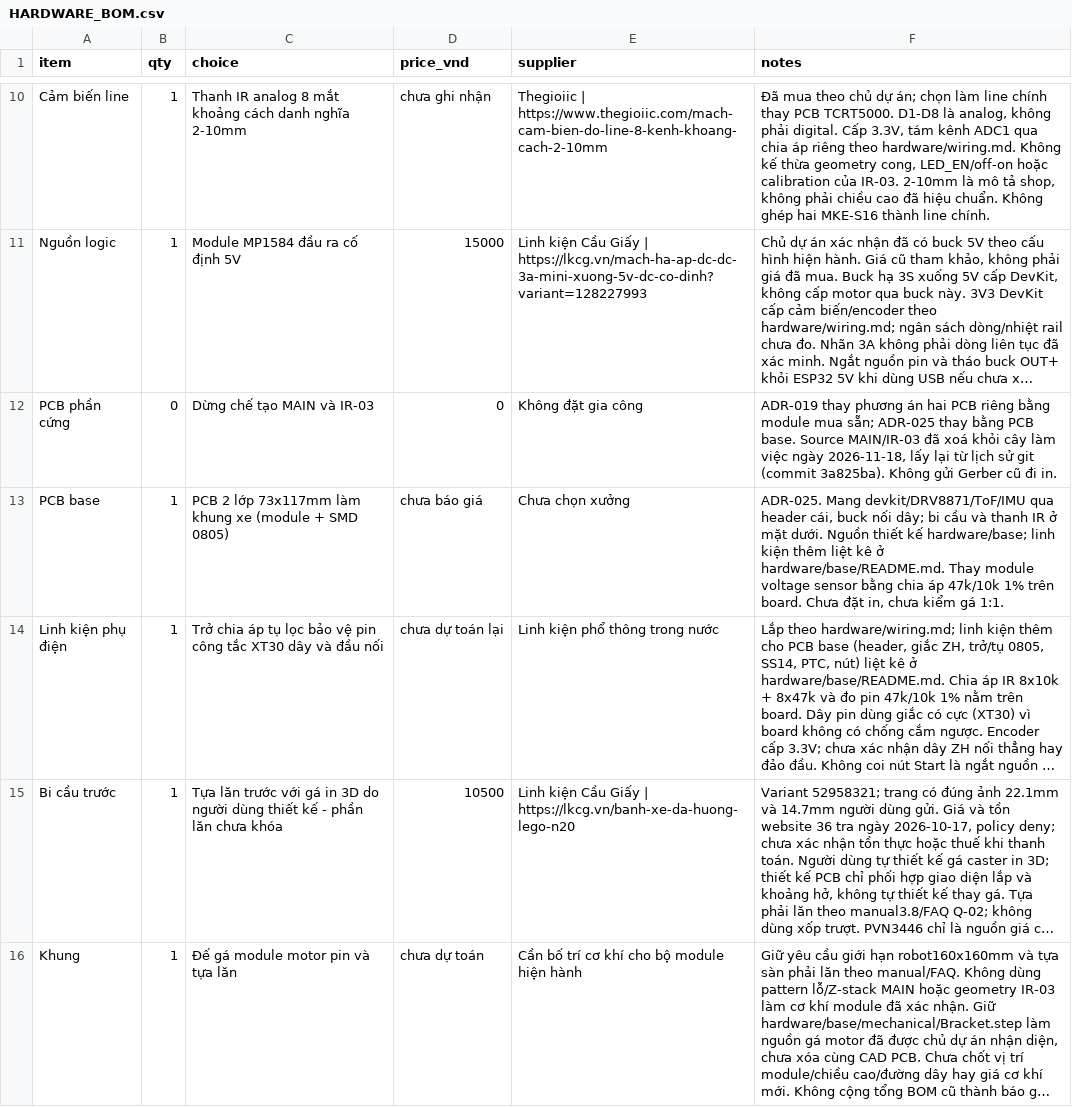
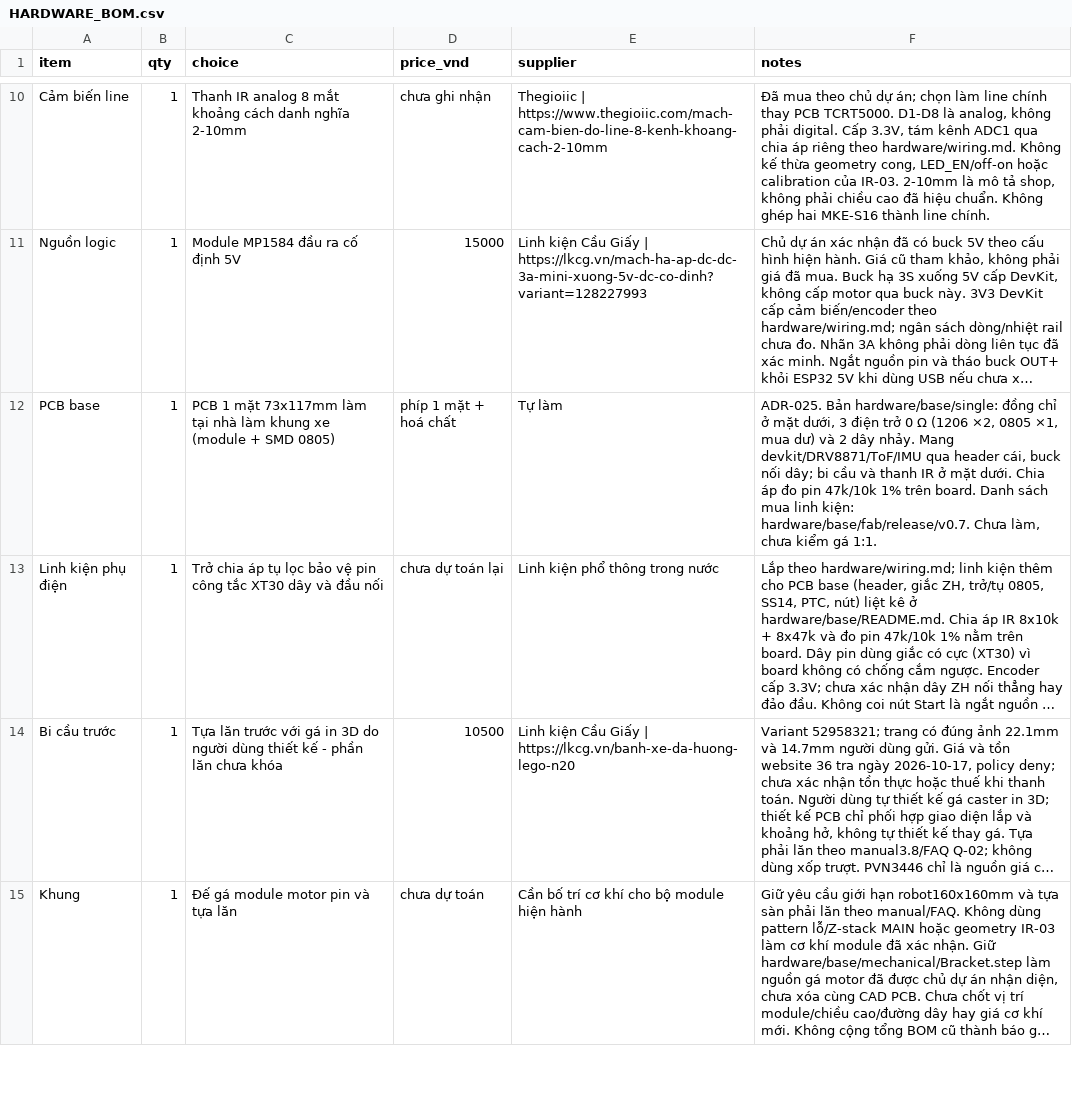
Before and after one commit to minh-vt/lfbot, a CSV file: docs/HARDWARE_BOM.csv, drawn as a sheet; only a part is shown, gaps mark what is left out; long unchanged cells end in …; removed rows and columns are numbered as before the commit, all else as after; the diff names each change by its address in the sheet, - before the commit and + after, or states it on an @@ line.

```diff
--- a/docs/HARDWARE_BOM.csv
+++ b/docs/HARDWARE_BOM.csv
-row 12: PCB phần cứng | 0 | Dừng chế tạo MAIN và IR-03 | 0 | Không đặt gia công | ADR-019 thay phương án hai PCB riêng bằng module mua sẵn; ADR-025 thay bằng PCB base. Source MAIN/IR-03 đã xoá khỏi cây làm việc ngày 2026-11-18, lấy lại từ lịch sử git (commit 3a825ba). Không gửi Gerber cũ đi in.
-C12 (choice): PCB 2 lớp 73x117mm làm khung…
+C12 (choice): PCB 1 mặt 73x117mm làm tại nhà làm khung…
-D12 (price_vnd): chưa báo giá
+D12 (price_vnd): phíp 1 mặt + hoá chất
-E12 (supplier): Chưa chọn xưởng
+E12 (supplier): Tự làm
-F12 (notes): ADR-025. Mang devkit/DRV8871/ToF/IMU qua header cái, buck nối dây; bi cầu và thanh IR ở mặt dưới. Nguồn thiết kế hardware/base; linh kiện thêm liệt kê ở hardware/base/README.md. Thay module voltage sensor bằng chia áp 47k/10k 1% trên board. Chưa đặt in, chưa kiểm…
+F12 (notes): ADR-025. Bản hardware/base/single: đồng chỉ ở mặt dưới, 3 điện trở 0 Ω (1206 ×2, 0805 ×1, mua dư) và 2 dây nhảy. Mang devkit/DRV8871/ToF/IMU qua header cái, buck nối dây; bi cầu và thanh IR ở mặt dưới. Chia áp đo pin 47k/10k 1% trên board. Danh sách mua linh kiện: hardware/base/fab/release/v0.7. Chưa làm, chưa kiểm…
```
Also changed, not shown: hardware/base/fab/release/v0.7/BOM_mua_linh_kien.csv, 55 other files.
